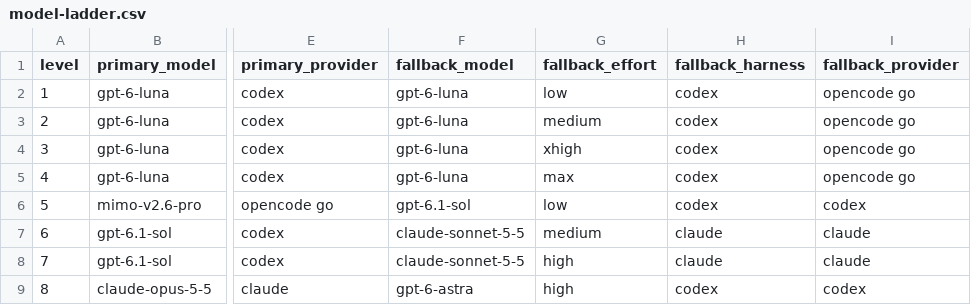
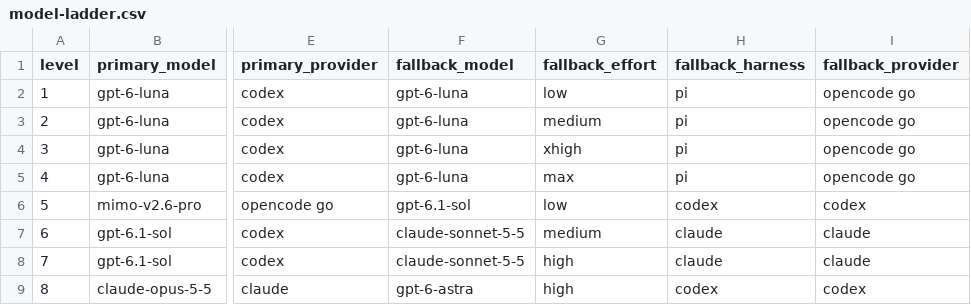
Before and after one commit to lstmemery/skills, a CSV file: skills/orchestrator/model-ladder.csv, drawn as a sheet; only a part is shown, gaps mark what is left out; the diff names each change by its address in the sheet, - before the commit and + after, or states it on an @@ line.

Commit message:
Require Pi for OpenCode Go model routes

```diff
--- a/skills/orchestrator/model-ladder.csv
+++ b/skills/orchestrator/model-ladder.csv
-H2:H5 (fallback_harness): codex
+H2:H5 (fallback_harness): pi
```
Also changed, not shown: 6 other files.
